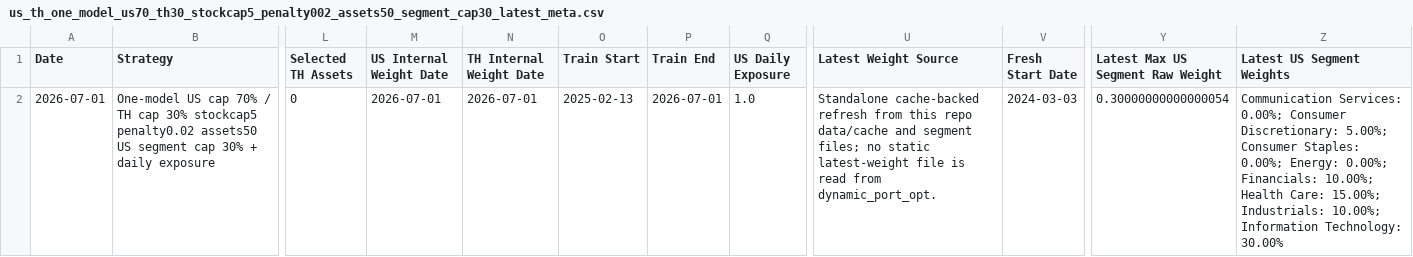
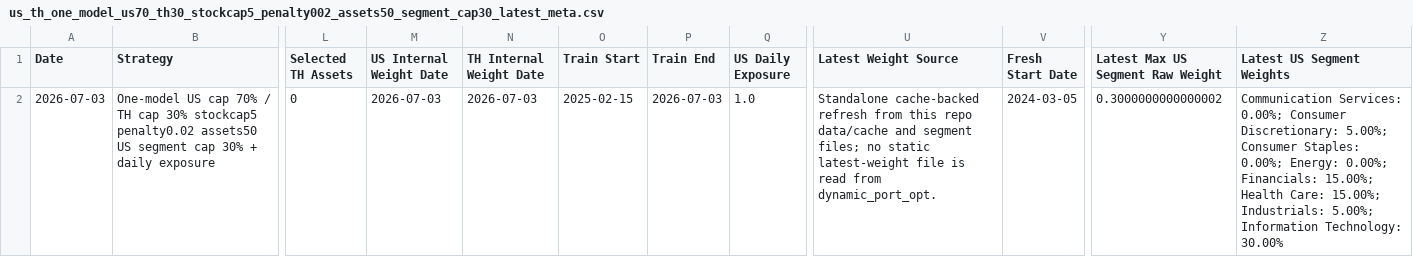
Before and after one commit to pong0401/port_opt_advance, a CSV file: data/precomputed/us_th_one_model_us70_th30_stockcap5_penalty002_assets50_segment_cap30_latest_meta.csv, drawn as a sheet; only a part is shown, gaps mark what is left out; the diff names each change by its address in the sheet, - before the commit and + after, or states it on an @@ line.

```diff
--- a/data/precomputed/us_th_one_model_us70_th30_stockcap5_penalty002_assets50_segment_cap30_latest_meta.csv
+++ b/data/precomputed/us_th_one_model_us70_th30_stockcap5_penalty002_assets50_segment_cap30_latest_meta.csv
-A2 (Date): 2026-07-01
+A2 (Date): 2026-07-03
-M2 (US Internal Weight Date): 2026-07-01
+M2 (US Internal Weight Date): 2026-07-03
-N2 (TH Internal Weight Date): 2026-07-01
+N2 (TH Internal Weight Date): 2026-07-03
-O2 (Train Start): 2025-02-13
+O2 (Train Start): 2025-02-15
-P2 (Train End): 2026-07-01
+P2 (Train End): 2026-07-03
-V2 (Fresh Start Date): 2024-03-03
+V2 (Fresh Start Date): 2024-03-05
-Y2 (Latest Max US Segment Raw Weight): 0.30000000000000054
+Y2 (Latest Max US Segment Raw Weight): 0.3000000000000002
-Z2 (Latest US Segment Weights): …0.00%; Financials: 10.00%; Health Care: 15.00%; Industrials: 10.00%; Information Technology:…
+Z2 (Latest US Segment Weights): …0.00%; Financials: 15.00%; Health Care: 15.00%; Industrials: 5.00%; Information Technology:…
```
Also changed, not shown: data/precomputed/us_th_one_model_us70_th30_stockcap5_penalty002_assets50_latest_sleeve_weights_thb.csv, data/precomputed/us_th_one_model_us70_th30_stockcap5_penalty002_assets50_segment_cap30_latest_effective_weights_thb.csv, 14 other files.
